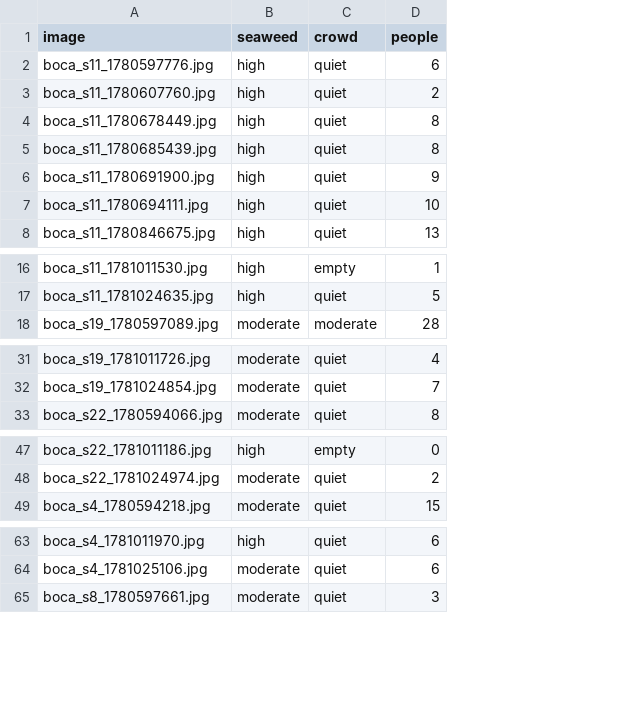
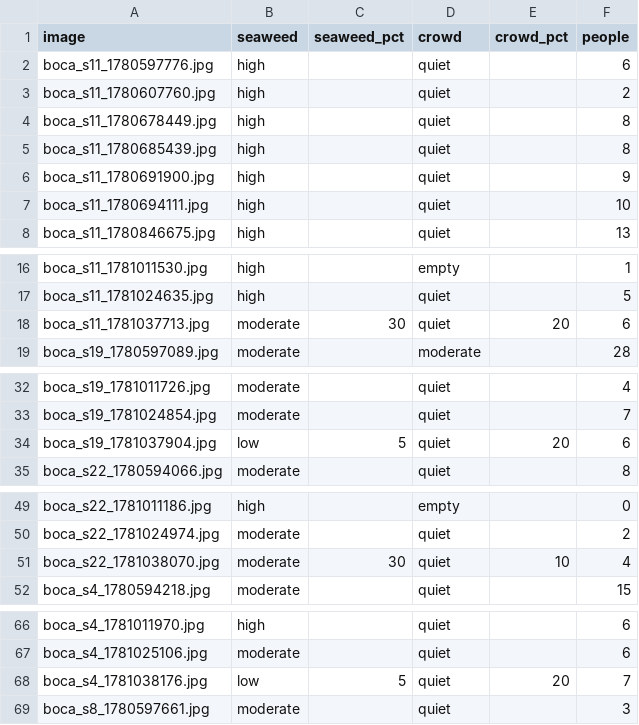
Before and after one commit to jayfrid-bot/bocabeach, a CSV file: eval/predictions.csv, drawn as a sheet; only a part is shown, gaps mark what is left out; the diff covers the shown part only; the diff names each change by its address in the sheet, - before the commit and + after, or states it on an @@ line.

```diff
--- a/eval/predictions.csv
+++ b/eval/predictions.csv
+column C (seaweed_pct), empty
+column E (crowd_pct), empty
+row 18: boca_s11_1781037713.jpg | moderate | 30 | quiet | 20 | 6
+row 34: boca_s19_1781037904.jpg | low | 5 | quiet | 20 | 6
+row 51: boca_s22_1781038070.jpg | moderate | 30 | quiet | 10 | 4
+row 68: boca_s4_1781038176.jpg | low | 5 | quiet | 20 | 7
```
Also changed, not shown: 5 added rows elsewhere in this file, eval/labels.csv, eval/manifest.csv, 11 other files.
